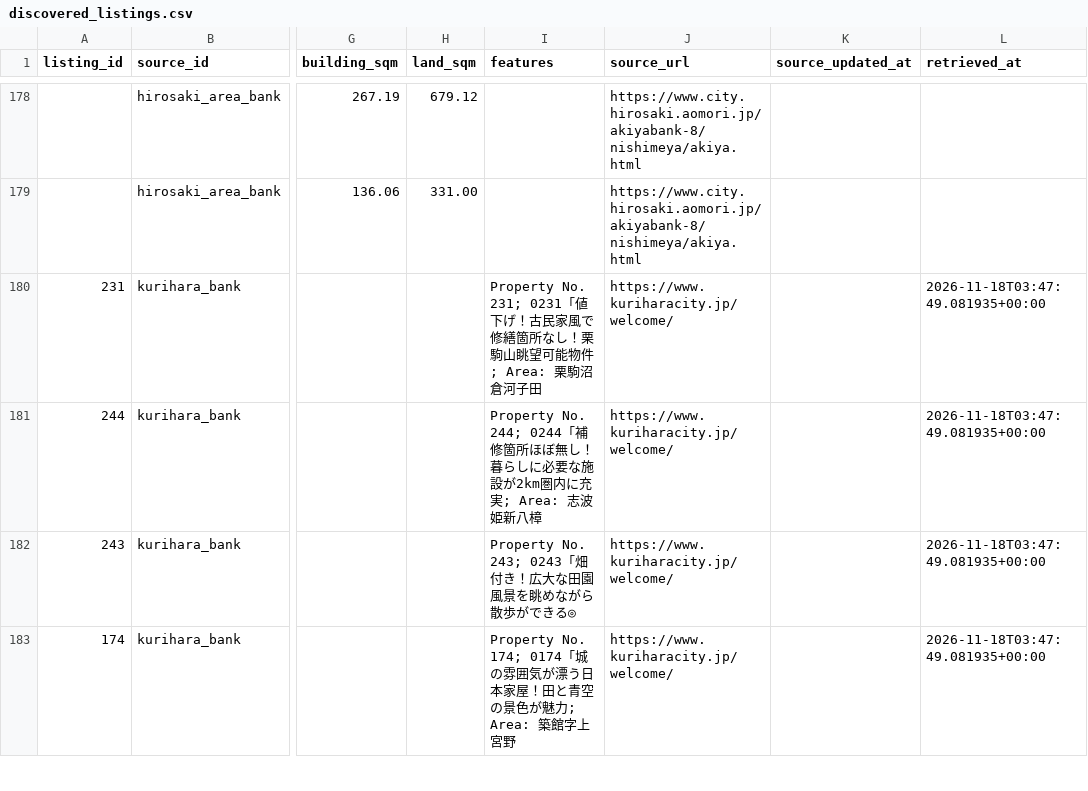
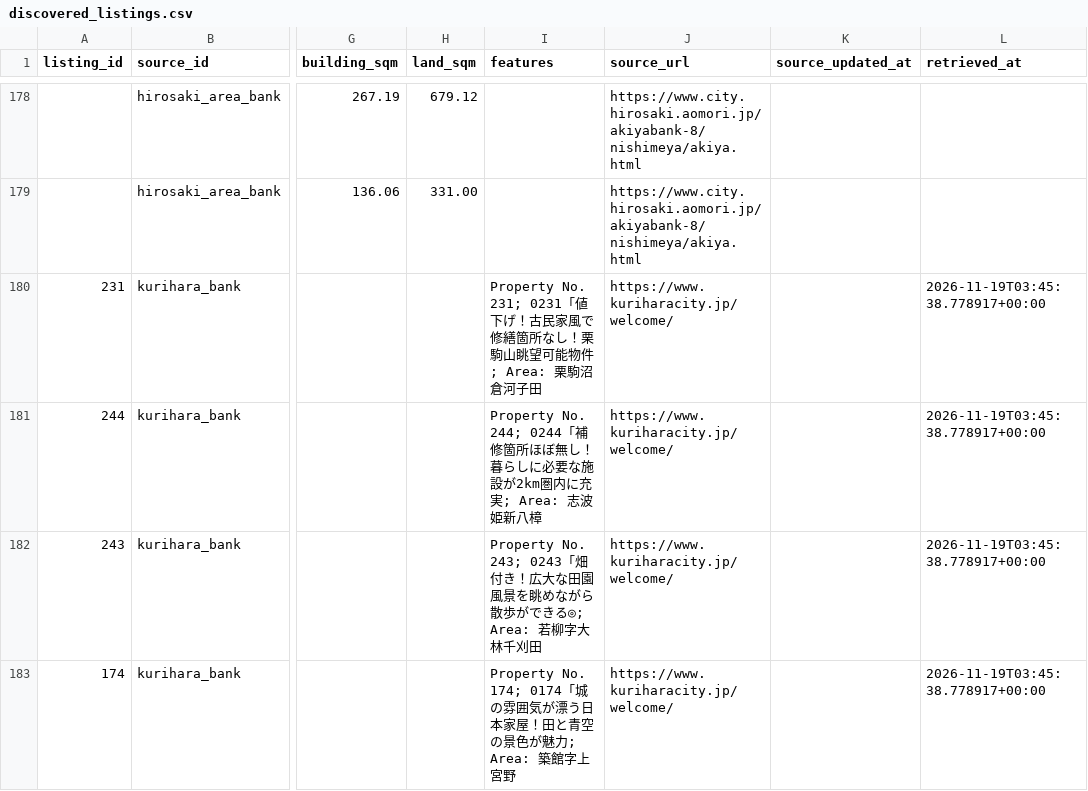
Before and after one commit to reokobayashi0620/tohoku-lodging-sales-ai, a CSV file: akiya_content_engine/data/discovered_listings.csv, drawn as a sheet; only a part is shown, gaps mark what is left out; the diff covers the shown part only; the diff names each change by its address in the sheet, - before the commit and + after, or states it on an @@ line.

```diff
--- a/akiya_content_engine/data/discovered_listings.csv
+++ b/akiya_content_engine/data/discovered_listings.csv
-L180:L183 (retrieved_at): 2026-11-18T03:47:49.081935+00:00
+L180:L183 (retrieved_at): 2026-11-19T03:45:38.778917+00:00
-I182 (features): …ができる◎
+I182 (features): …ができる◎; Area: 若柳字大林千刈田
```
Also changed, not shown: 25 edited cells elsewhere in this file, akiya_content_engine/data/discovered_listings_kurihara.csv, akiya_content_engine/data/discovered_listings_tendo.csv, 2 other files.
